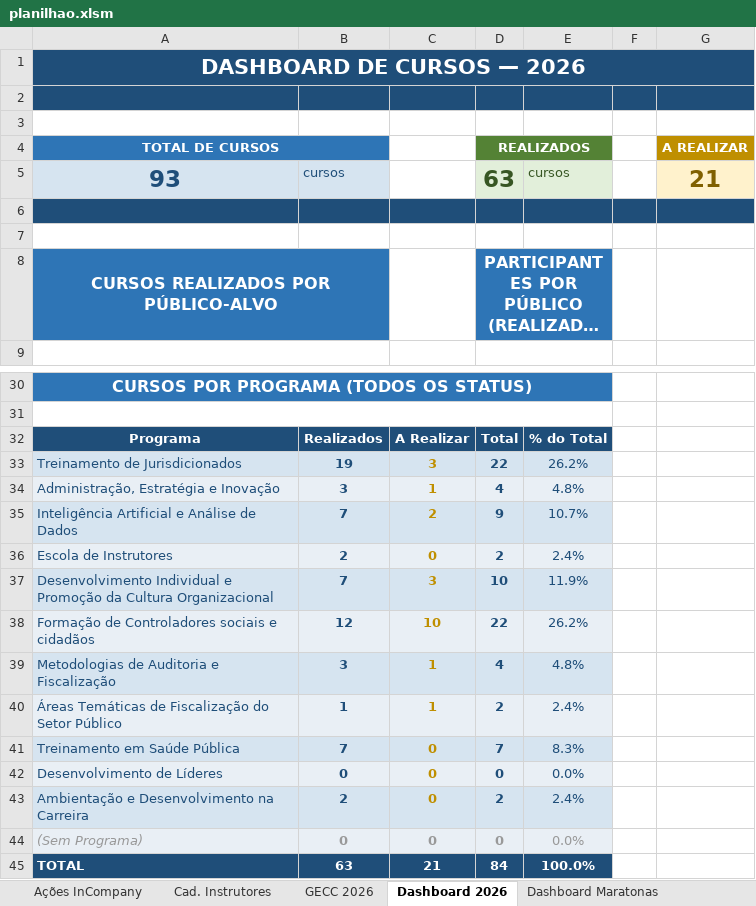
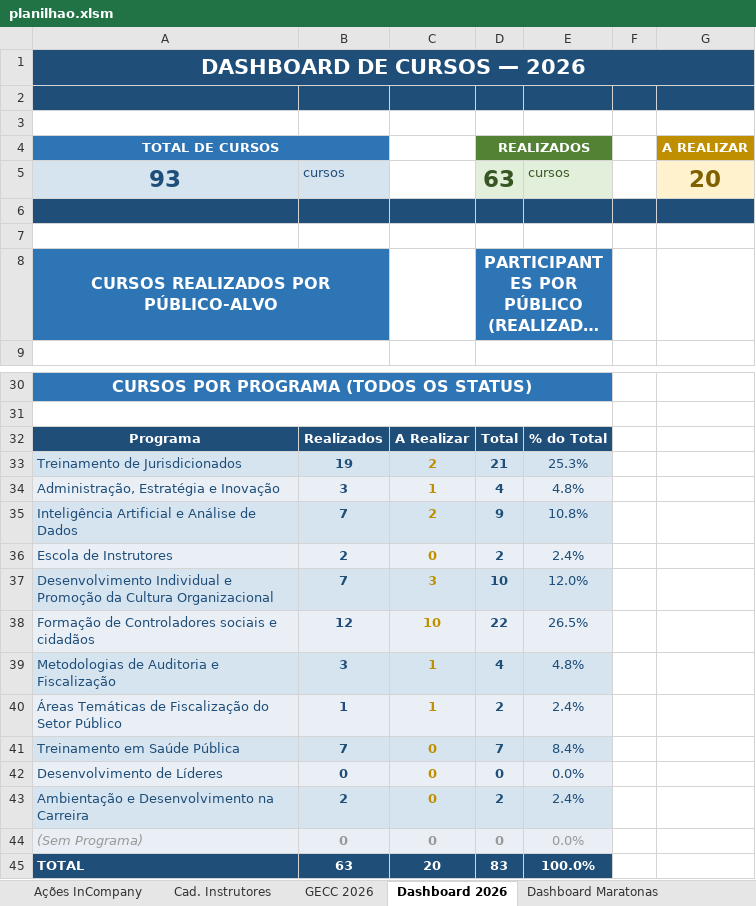
Before and after one commit to silvionascimentobh-lab/SAED-Dashboard, an Excel workbook: planilhao.xlsm, sheet Dashboard 2026, drawn as a sheet; only a part is shown, gaps mark what is left out; long unchanged cells end in …; values as stored, in another font and other column widths than the file's, no borders; charts and pictures not drawn; the diff names each change by its address in the sheet, - before the commit and + after, or states it on an @@ line.

Commit message:
Atualização automática via Power Automate

```diff
--- a/planilhao.xlsm (sheet Dashboard 2026)
+++ b/planilhao.xlsm (sheet Dashboard 2026)
-G5 (A REALIZAR): 21
+G5 (A REALIZAR): 20
-C33: 3
+C33: 2
-D33 (REALIZADOS): 22
+D33 (REALIZADOS): 21
-E33: 26.2%
+E33: 25.3%
-E35: 10.7%
+E35: 10.8%
-E37: 11.9%
+E37: 12.0%
-E38: 26.2%
+E38: 26.5%
-E41: 8.3%
+E41: 8.4%
-C45: 21
+C45: 20
-D45 (REALIZADOS): 84
+D45 (REALIZADOS): 83
```
Also changed, not shown: sheet GECC 2026, sheet Ações InCompany, charts or pictures.
